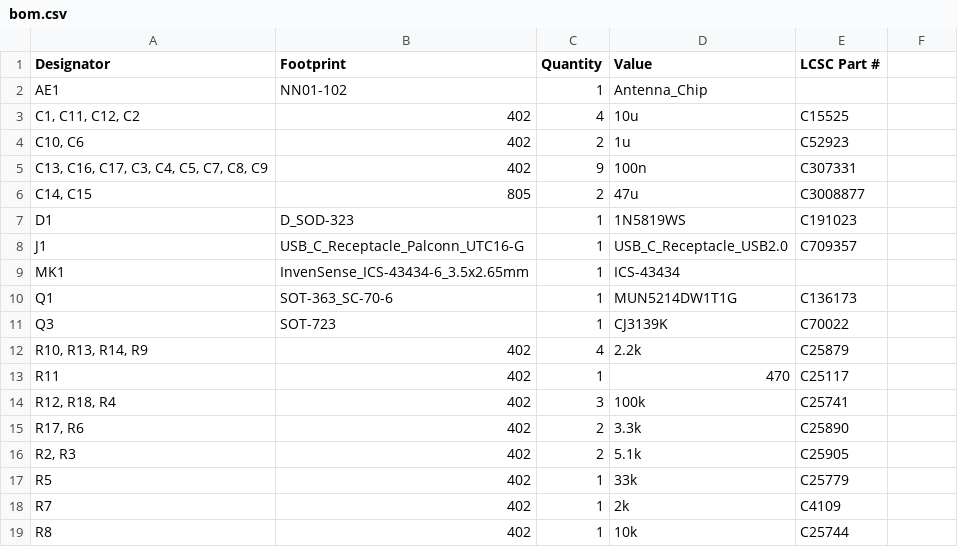
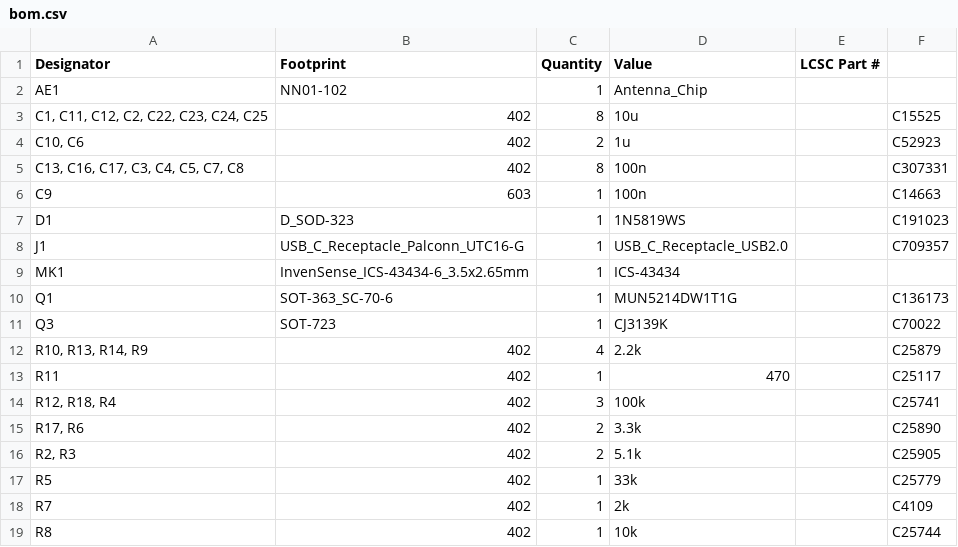
Before and after one commit to adeboni/math-camp-synth, a CSV file: 2024-Jukebox/hardware/wand_mic_single_board/production/bom.csv, drawn as a sheet; only a part is shown; the diff covers the shown part only.

```diff
--- a/2024-Jukebox/hardware/wand_mic_single_board/production/bom.csv
+++ b/2024-Jukebox/hardware/wand_mic_single_board/production/bom.csv
@@ -3,6 +3,6 @@ AE1,NN01-102,1,Antenna_Chip,
-"C1, C11, C12, C2",402,4,10u,C15525
-"C10, C6",402,2,1u,C52923
-"C13, C16, C17, C3, C4, C5, C7, C8, C9",402,9,100n,C307331
-"C14, C15",805,2,47u,C3008877
-D1,D_SOD-323,1,1N5819WS,C191023
-J1,USB_C_Receptacle_Palconn_UTC16-G,1,USB_C_Receptacle_USB2.0,C709357
+"C1, C11, C12, C2, C22, C23, C24, C25",402,8,10u,,C15525
+"C10, C6",402,2,1u,,C52923
+"C13, C16, C17, C3, C4, C5, C7, C8",402,8,100n,,C307331
+C9,603,1,100n,,C14663
+D1,D_SOD-323,1,1N5819WS,,C191023
+J1,USB_C_Receptacle_Palconn_UTC16-G,1,USB_C_Receptacle_USB2.0,,C709357
@@ -10,10 +10,10 @@ MK1,InvenSense_ICS-43434-6_3.5x2.65mm,1,ICS-43434,
-Q1,SOT-363_SC-70-6,1,MUN5214DW1T1G,C136173
-Q3,SOT-723,1,CJ3139K,C70022
-"R10, R13, R14, R9",402,4,2.2k,C25879
-R11,402,1,470,C25117
-"R12, R18, R4",402,3,100k,C25741
-"R17, R6",402,2,3.3k,C25890
-"R2, R3",402,2,5.1k,C25905
-R5,402,1,33k,C25779
-R7,402,1,2k,C4109
-R8,402,1,10k,C25744
+Q1,SOT-363_SC-70-6,1,MUN5214DW1T1G,,C136173
+Q3,SOT-723,1,CJ3139K,,C70022
+"R10, R13, R14, R9",402,4,2.2k,,C25879
+R11,402,1,470,,C25117
+"R12, R18, R4",402,3,100k,,C25741
+"R17, R6",402,2,3.3k,,C25890
+"R2, R3",402,2,5.1k,,C25905
+R5,402,1,33k,,C25779
+R7,402,1,2k,,C4109
+R8,402,1,10k,,C25744
```
Also changed, not shown: 14 edited cells elsewhere in this file, 2024-Jukebox/hardware/wand_mic_single_board/production/designators.csv, 2024-Jukebox/hardware/wand_mic_single_board/production/positions.csv, 15 other files.
